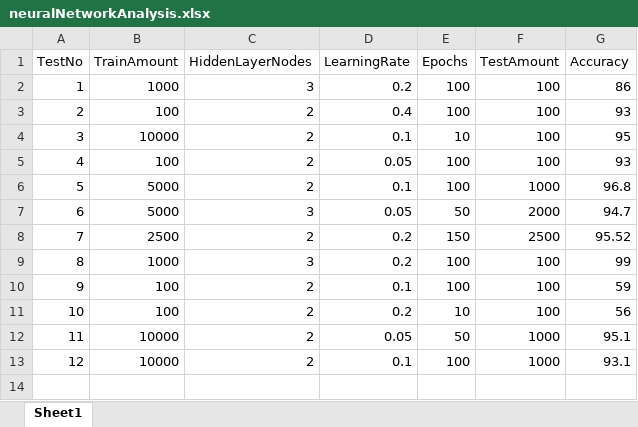
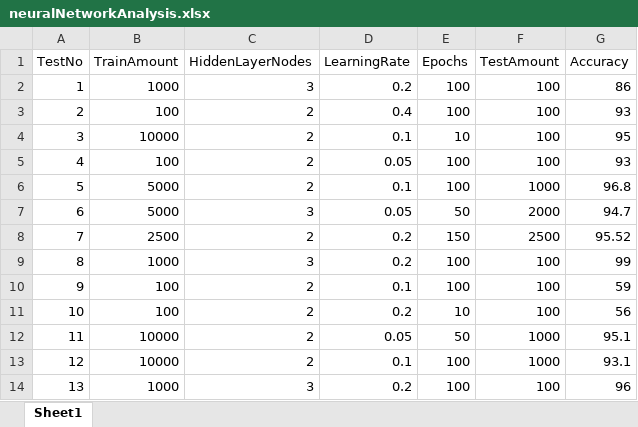
Before and after one commit to Destructionat3r/OvertakeAI, an Excel workbook: NeuralNetwork/neuralNetworkAnalysis.xlsx, sheet Sheet1, drawn as a sheet; values as stored, in another font and other column widths than the file's, no borders; charts and pictures and conditional formats not drawn; the diff names each change by its address in the sheet, - before the commit and + after, or states it on an @@ line.

Commit message:
1 more test on neural network

```diff
--- a/NeuralNetwork/neuralNetworkAnalysis.xlsx (sheet Sheet1)
+++ b/NeuralNetwork/neuralNetworkAnalysis.xlsx (sheet Sheet1)
+row 14: 13 | 1000 | 3 | 0.2 | 100 | 100 | 96
```
Also changed, not shown: charts or pictures, 1 other file.
